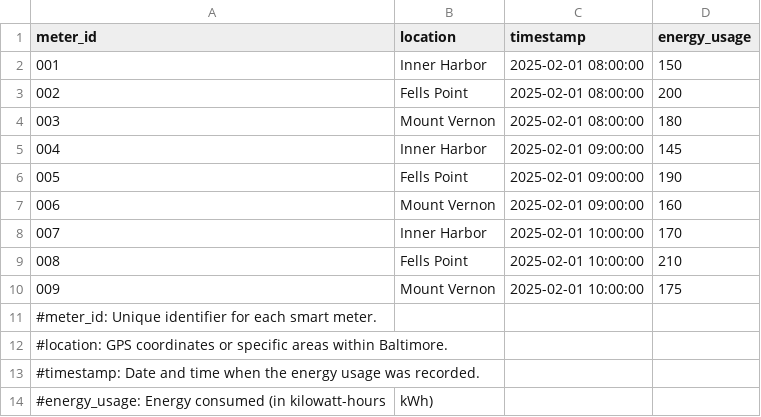
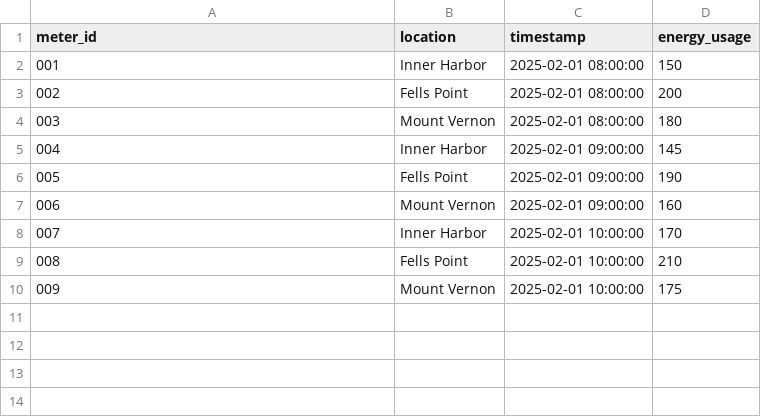
Before and after one commit to kenbrew96/DataEngineeringPortfolio, a CSV file: use_cases/Smart-City-Telemetry-Baltimore/baltimore_energy_usage.csv, drawn as a sheet.

Commit message:
Update baltimore_energy_usage.csv

```diff
--- a/use_cases/Smart-City-Telemetry-Baltimore/baltimore_energy_usage.csv
+++ b/use_cases/Smart-City-Telemetry-Baltimore/baltimore_energy_usage.csv
@@ -10,5 +10 @@ meter_id,location,timestamp,energy_usage
 009,Mount Vernon,2025-02-01 10:00:00,175
-#meter_id: Unique identifier for each smart meter.
-#location: GPS coordinates or specific areas within Baltimore.
-#timestamp: Date and time when the energy usage was recorded.
-#energy_usage: Energy consumed (in kilowatt-hours, kWh)
```
